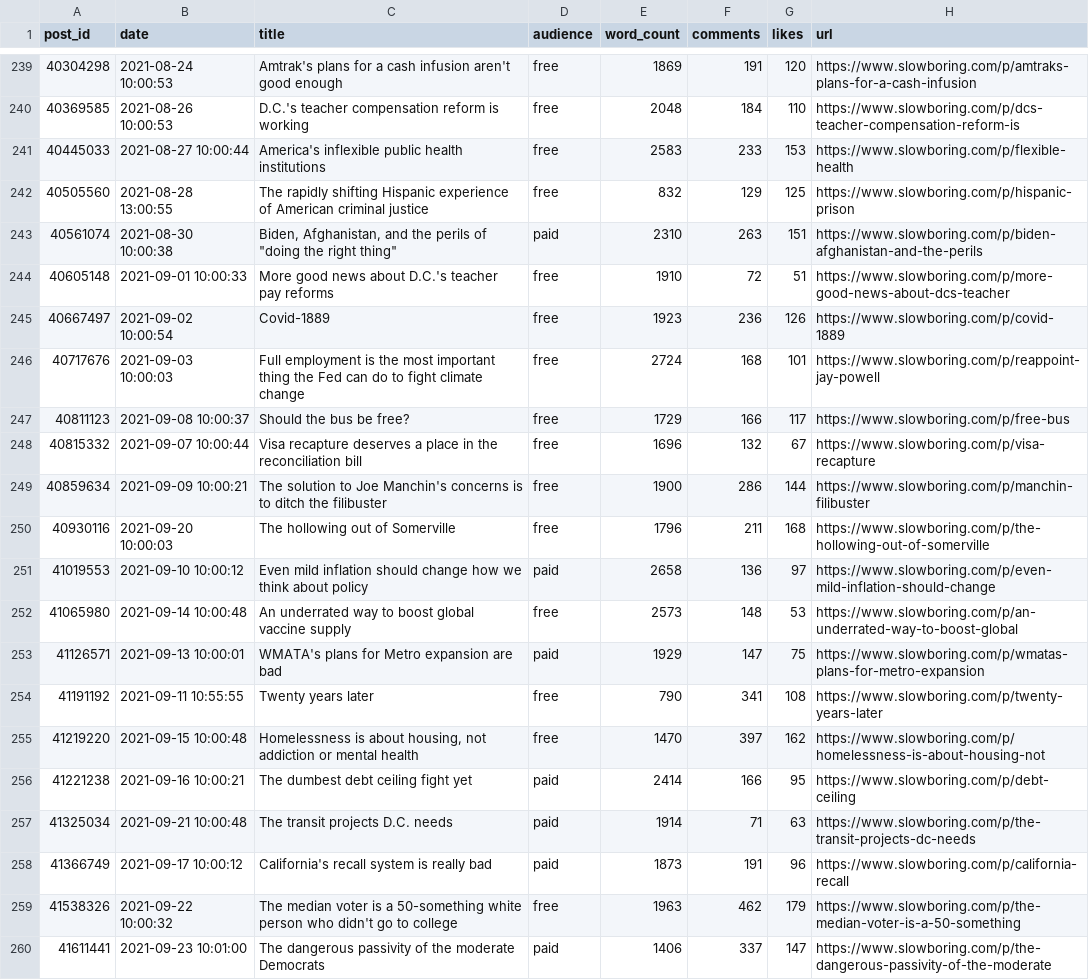
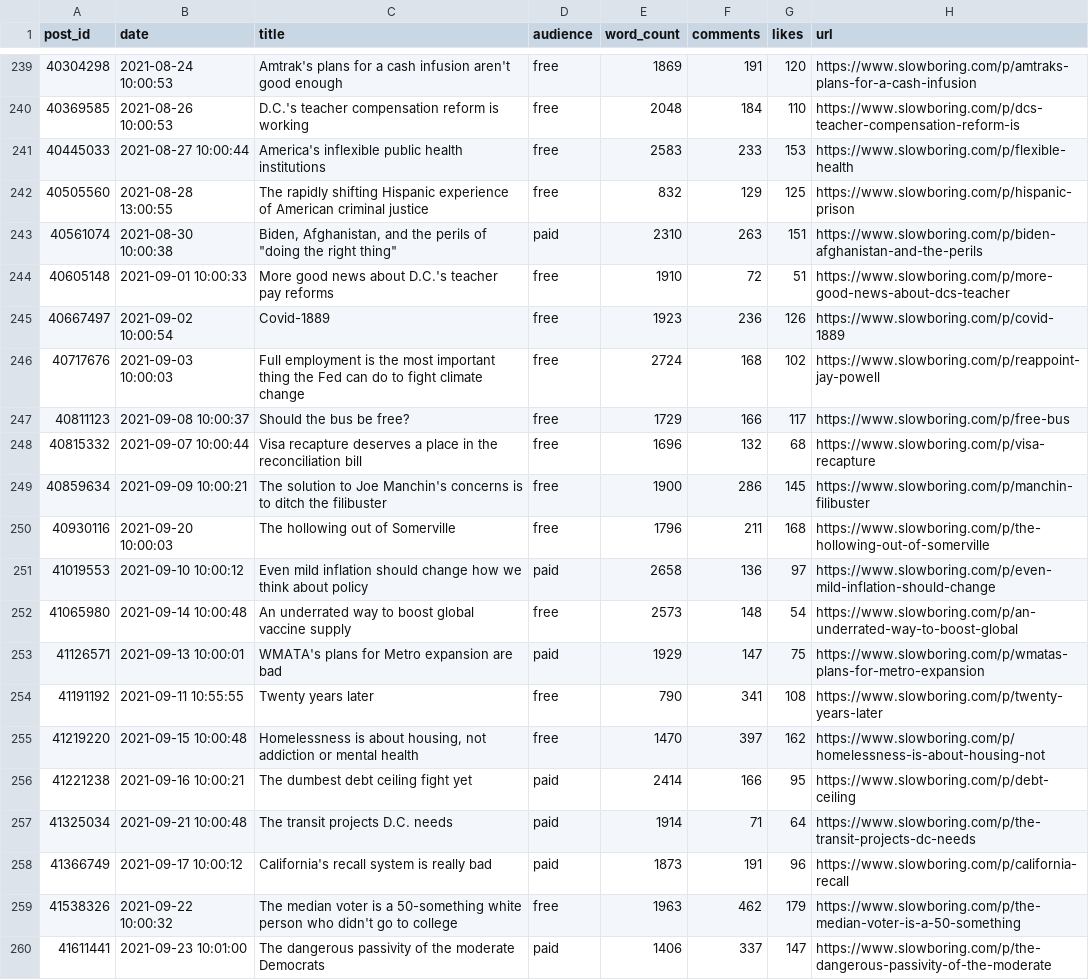
Before and after one commit to matthagy/slowboring_article_clusters, a CSV file: data/posts.csv, drawn as a sheet; only a part is shown, gaps mark what is left out; the diff covers the shown part only.

```diff
--- a/data/posts.csv
+++ b/data/posts.csv
@@ -245,9 +245,9 @@ post_id,date,title,audience,word_count,comments,likes,url
 40667497,2021-09-02 10:00:54,Covid-1889 ,free,1923,236,126,https://www.slowboring.com/p/covid-1889
-40717676,2021-09-03 10:00:03,Full employment is the most important thing the Fed can do to fight climate change ,free,2724,168,101,https://www.slowboring.com/p/reappoint-jay-powell
+40717676,2021-09-03 10:00:03,Full employment is the most important thing the Fed can do to fight climate change ,free,2724,168,102,https://www.slowboring.com/p/reappoint-jay-powell
 40811123,2021-09-08 10:00:37,Should the bus be free?,free,1729,166,117,https://www.slowboring.com/p/free-bus
-40815332,2021-09-07 10:00:44,Visa recapture deserves a place in the reconciliation bill ,free,1696,132,67,https://www.slowboring.com/p/visa-recapture
-40859634,2021-09-09 10:00:21,The solution to Joe Manchin's concerns is to ditch the filibuster ,free,1900,286,144,https://www.slowboring.com/p/manchin-filibuster
+40815332,2021-09-07 10:00:44,Visa recapture deserves a place in the reconciliation bill ,free,1696,132,68,https://www.slowboring.com/p/visa-recapture
+40859634,2021-09-09 10:00:21,The solution to Joe Manchin's concerns is to ditch the filibuster ,free,1900,286,145,https://www.slowboring.com/p/manchin-filibuster
 40930116,2021-09-20 10:00:03,The hollowing out of Somerville,free,1796,211,168,https://www.slowboring.com/p/the-hollowing-out-of-somerville
 41019553,2021-09-10 10:00:12,Even mild inflation should change how we think about policy ,paid,2658,136,97,https://www.slowboring.com/p/even-mild-inflation-should-change
-41065980,2021-09-14 10:00:48,An underrated way to boost global vaccine supply ,free,2573,148,53,https://www.slowboring.com/p/an-underrated-way-to-boost-global
+41065980,2021-09-14 10:00:48,An underrated way to boost global vaccine supply ,free,2573,148,54,https://www.slowboring.com/p/an-underrated-way-to-boost-global
 41126571,2021-09-13 10:00:01,WMATA's plans for Metro expansion are bad ,paid,1929,147,75,https://www.slowboring.com/p/wmatas-plans-for-metro-expansion
@@ -256,3 +256,3 @@ post_id,date,title,audience,word_count,comments,likes,url
 41221238,2021-09-16 10:00:21,The dumbest debt ceiling fight yet ,paid,2414,166,95,https://www.slowboring.com/p/debt-ceiling
-41325034,2021-09-21 10:00:48,The transit projects D.C. needs,paid,1914,71,63,https://www.slowboring.com/p/the-transit-projects-dc-needs
+41325034,2021-09-21 10:00:48,The transit projects D.C. needs,paid,1914,71,64,https://www.slowboring.com/p/the-transit-projects-dc-needs
 41366749,2021-09-17 10:00:12,California's recall system is really bad,paid,1873,191,96,https://www.slowboring.com/p/california-recall
```
Also changed, not shown: 1 added row and 139 edited cells elsewhere in this file, data/words.csv, 2 other files.
